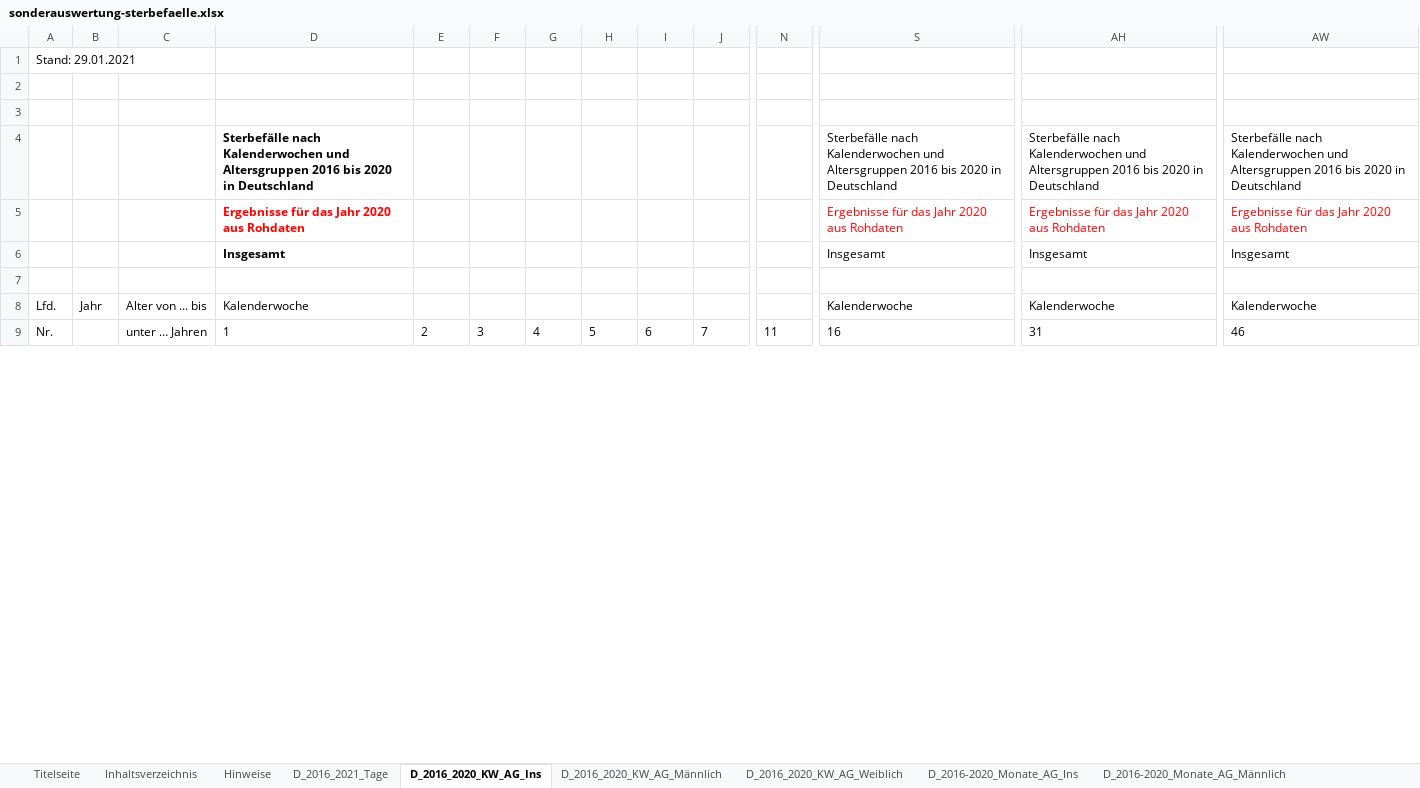
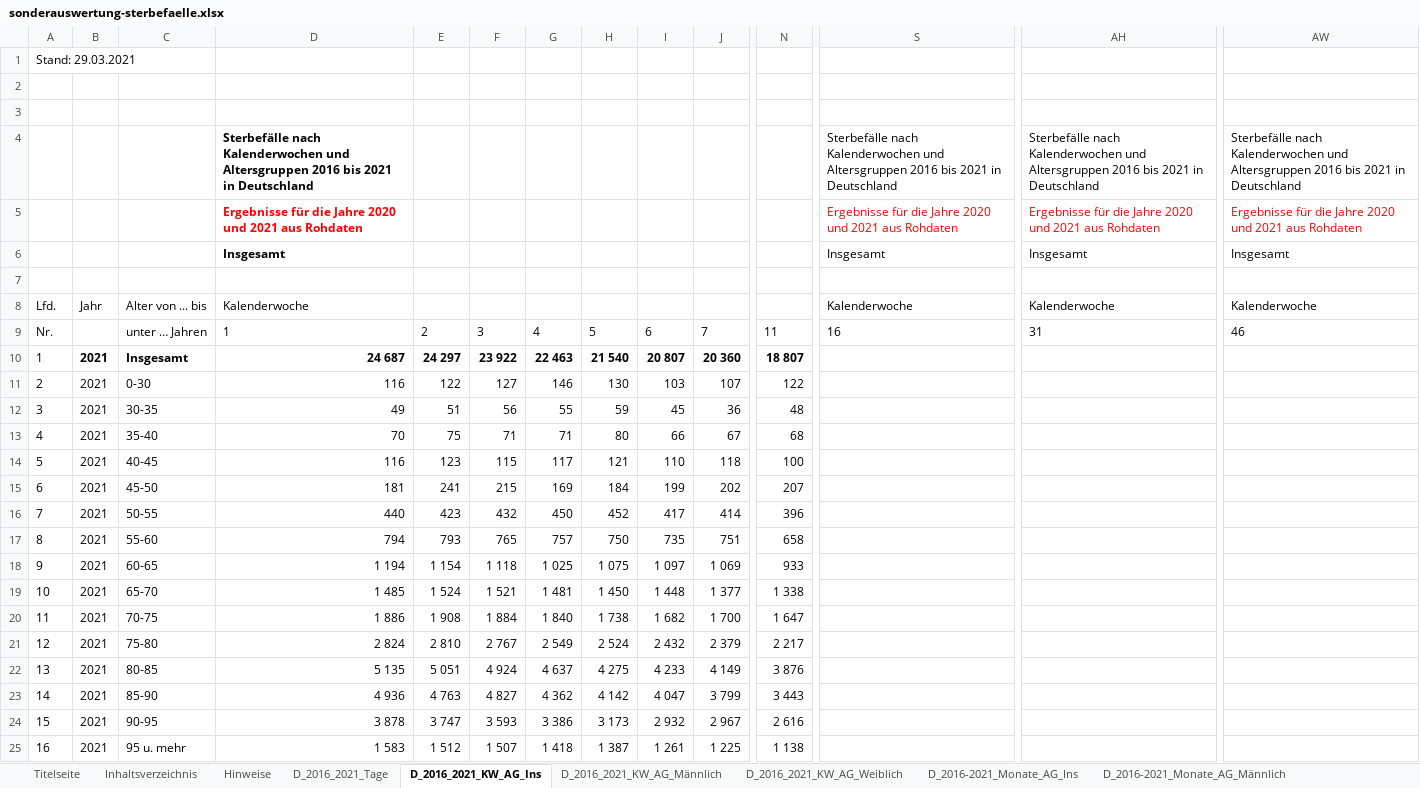
Before and after one commit to ofenloch/rki-data-evaluation, an Excel workbook: other-data/sonderauswertung-sterbefaelle.xlsx, sheet D_2016_2021_KW_AG_Ins, drawn as a sheet; only a part is shown, gaps mark what is left out; values as stored, in another font and other column widths than the file's, no borders; rows hold the shown columns only; the diff covers the shown part only; the diff names each change by its address in the sheet, - before the commit and + after, or states it on an @@ line.

```diff
--- a/other-data/sonderauswertung-sterbefaelle.xlsx (sheet D_2016_2021_KW_AG_Ins)
+++ b/other-data/sonderauswertung-sterbefaelle.xlsx (sheet D_2016_2021_KW_AG_Ins)
-sheet tab: D_2016_2020_KW_AG_Ins
+sheet tab: D_2016_2021_KW_AG_Ins
-sheet tab: D_2016_2020_KW_AG_Männlich
+sheet tab: D_2016_2021_KW_AG_Männlich
-sheet tab: D_2016_2020_KW_AG_Weiblich
+sheet tab: D_2016_2021_KW_AG_Weiblich
-sheet tab: D_2016-2020_Monate_AG_Ins
+sheet tab: D_2016-2021_Monate_AG_Ins
-sheet tab: D_2016-2020_Monate_AG_Männlich
+sheet tab: D_2016-2021_Monate_AG_Männlich
@@ column A renumbered from row 1 down @@
-D4: …2016 bis 2020 in Deutschland
+D4: …2016 bis 2021 in Deutschland
-S4: …2016 bis 2020 in Deutschland
+S4: …2016 bis 2021 in Deutschland
-AH4: …2016 bis 2020 in Deutschland
+AH4: …2016 bis 2021 in Deutschland
-AW4: …2016 bis 2020 in Deutschland
+AW4: …2016 bis 2021 in Deutschland
-D5: Ergebnisse für das Jahr 2020 aus Rohdaten
+D5: Ergebnisse für die Jahre 2020 und 2021 aus Rohdaten
-S5: Ergebnisse für das Jahr 2020 aus Rohdaten
+S5: Ergebnisse für die Jahre 2020 und 2021 aus Rohdaten
-AH5: Ergebnisse für das Jahr 2020 aus Rohdaten
+AH5: Ergebnisse für die Jahre 2020 und 2021 aus Rohdaten
-AW5: Ergebnisse für das Jahr 2020 aus Rohdaten
+AW5: Ergebnisse für die Jahre 2020 und 2021 aus Rohdaten
+row 10: 1 | 2021 | Insgesamt | 24 687 | 24 297 | 23 922 | 22 463 | 21 540 | 20 807 | 20 360 | 18 807
+row 11: 2 | 2021 | 0-30 | 116 | 122 | 127 | 146 | 130 | 103 | 107 | 122
+row 12: 3 | 2021 | 30-35 | 49 | 51 | 56 | 55 | 59 | 45 | 36 | 48
+row 13: 4 | 2021 | 35-40 | 70 | 75 | 71 | 71 | 80 | 66 | 67 | 68
+row 14: 5 | 2021 | 40-45 | 116 | 123 | 115 | 117 | 121 | 110 | 118 | 100
+row 15: 6 | 2021 | 45-50 | 181 | 241 | 215 | 169 | 184 | 199 | 202 | 207
+row 16: 7 | 2021 | 50-55 | 440 | 423 | 432 | 450 | 452 | 417 | 414 | 396
+row 17: 8 | 2021 | 55-60 | 794 | 793 | 765 | 757 | 750 | 735 | 751 | 658
+row 18: 9 | 2021 | 60-65 | 1 194 | 1 154 | 1 118 | 1 025 | 1 075 | 1 097 | 1 069 | 933
+row 19: 10 | 2021 | 65-70 | 1 485 | 1 524 | 1 521 | 1 481 | 1 450 | 1 448 | 1 377 | 1 338
+row 20: 11 | 2021 | 70-75 | 1 886 | 1 908 | 1 884 | 1 840 | 1 738 | 1 682 | 1 700 | 1 647
+row 21: 12 | 2021 | 75-80 | 2 824 | 2 810 | 2 767 | 2 549 | 2 524 | 2 432 | 2 379 | 2 217
+row 22: 13 | 2021 | 80-85 | 5 135 | 5 051 | 4 924 | 4 637 | 4 275 | 4 233 | 4 149 | 3 876
+row 23: 14 | 2021 | 85-90 | 4 936 | 4 763 | 4 827 | 4 362 | 4 142 | 4 047 | 3 799 | 3 443
+row 24: 15 | 2021 | 90-95 | 3 878 | 3 747 | 3 593 | 3 386 | 3 173 | 2 932 | 2 967 | 2 616
+row 25: 16 | 2021 | 95 u. mehr | 1 583 | 1 512 | 1 507 | 1 418 | 1 387 | 1 261 | 1 225 | 1 138
```
Also changed, not shown: 510 edited cells and cell formats elsewhere in this sheet, sheet BL_2016_2021_KW_AG_Männlich, sheet BL_2016_2021_KW_AG_Ins, sheet BL_2016_2021_KW_AG_Weiblich, sheet BL_2016_2021_Tage, sheet BL_2016_2021_Monate_AG_Männlich, sheet D_2016_2021_KW_AG_Männlich, 9 more sheets, other sheet tabs, charts or pictures, 4 other files.
